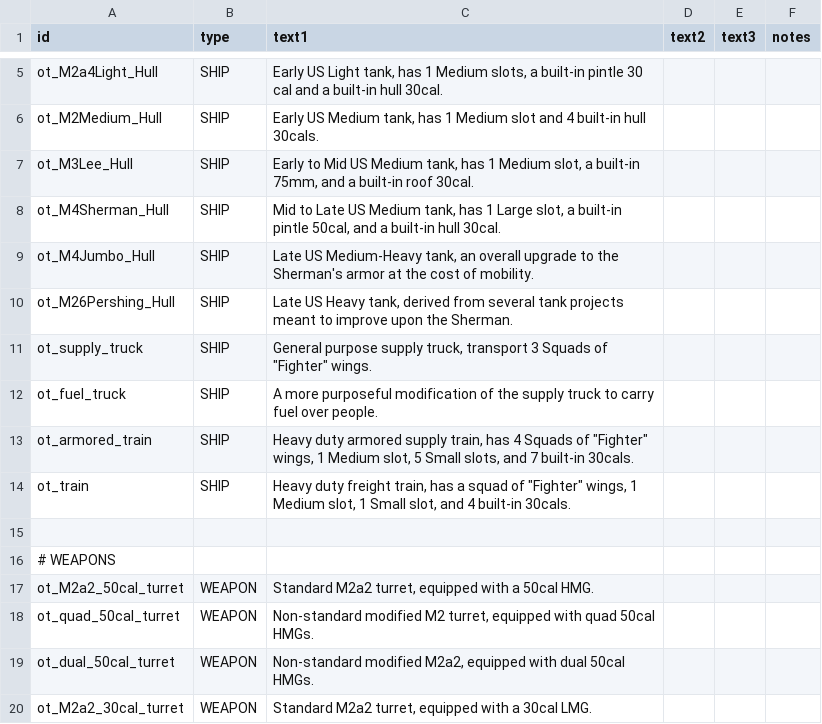
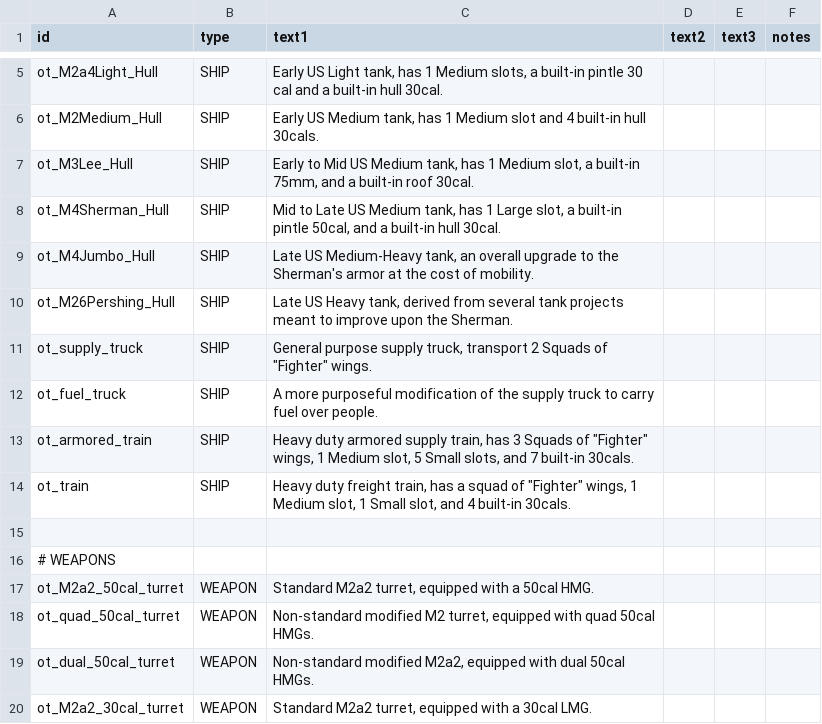
Before and after one commit to OfflcerSam/TankSector, a CSV file: data/strings/descriptions.csv, drawn as a sheet; only a part is shown, gaps mark what is left out.

```diff
--- a/data/strings/descriptions.csv
+++ b/data/strings/descriptions.csv
@@ -10,5 +10,5 @@ ot_M4Jumbo_Hull,SHIP,"Late US Medium-Heavy tank, an overall upgrade to the Sherm
 ot_M26Pershing_Hull,SHIP,"Late US Heavy tank, derived from several tank projects meant to improve upon the Sherman.",,,
-ot_supply_truck,SHIP,"General purpose supply truck, transport 3 Squads of ""Fighter"" wings.",,,
+ot_supply_truck,SHIP,"General purpose supply truck, transport 2 Squads of ""Fighter"" wings.",,,
 ot_fuel_truck,SHIP,A more purposeful modification of the supply truck to carry fuel over people.,,,
-ot_armored_train,SHIP,"Heavy duty armored supply train, has 4 Squads of ""Fighter"" wings, 1 Medium slot, 5 Small slots, and 7 built-in 30cals.",,,
+ot_armored_train,SHIP,"Heavy duty armored supply train, has 3 Squads of ""Fighter"" wings, 1 Medium slot, 5 Small slots, and 7 built-in 30cals.",,,
 ot_train,SHIP,"Heavy duty freight train, has a squad of ""Fighter"" wings, 1 Medium slot, 1 Small slot, and 4 built-in 30cals.",,,
```
Also changed, not shown: data/hulls/ship_data.csv, 4 other files.
